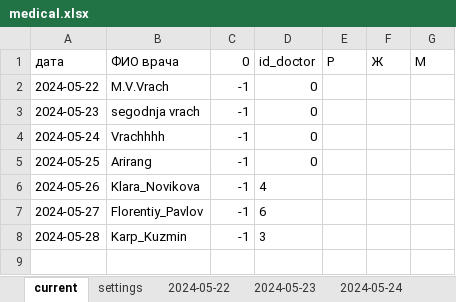
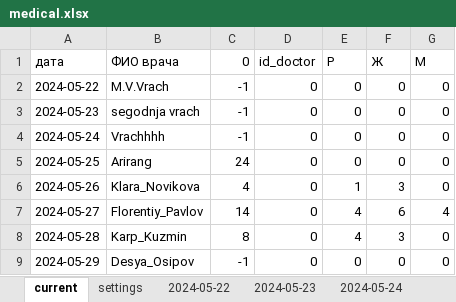
Before and after one commit to MarinaPak108/LotusApp, an Excel workbook: records/medical.xlsx, sheet current, drawn as a sheet; values as stored, in another font and other column widths than the file's, no borders; the diff names each change by its address in the sheet, - before the commit and + after, or states it on an @@ line.

```diff
--- a/records/medical.xlsx (sheet current)
+++ b/records/medical.xlsx (sheet current)
-E2:E5 (Р): (empty)
+E2:E5 (Р): 0
-F2:F5 (Ж): (empty)
+F2:F5 (Ж): 0
-G2:G6 (М): (empty)
+G2:G6 (М): 0
-C5 (0): -1
+C5 (0): 24
-C6 (0): -1
+C6 (0): 4
-D6 (id_doctor): 4
+D6 (id_doctor): 0
-E6 (Р): (empty)
+E6 (Р): 1
-F6 (Ж): (empty)
+F6 (Ж): 3
-C7 (0): -1
+C7 (0): 14
-D7 (id_doctor): 6
+D7 (id_doctor): 0
-E7:E8 (Р): (empty)
+E7:E8 (Р): 4
-F7 (Ж): (empty)
+F7 (Ж): 6
-G7 (М): (empty)
+G7 (М): 4
-C8 (0): -1
+C8 (0): 8
-D8 (id_doctor): 3
+D8 (id_doctor): 0
-F8 (Ж): (empty)
+F8 (Ж): 3
-G8 (М): (empty)
+G8 (М): 0
+row 9: 2024-05-29 | Desya_Osipov | -1 | 0 | 0 | 0 | 0
```
Also changed, not shown: sheet 2024-05-27, sheet 2024-05-24, sheet 2024-05-25, sheet 2024-05-23, sheet 2024-05-26, sheet 2024-05-28, 1 more sheet, other sheet tabs, 6 other files.
